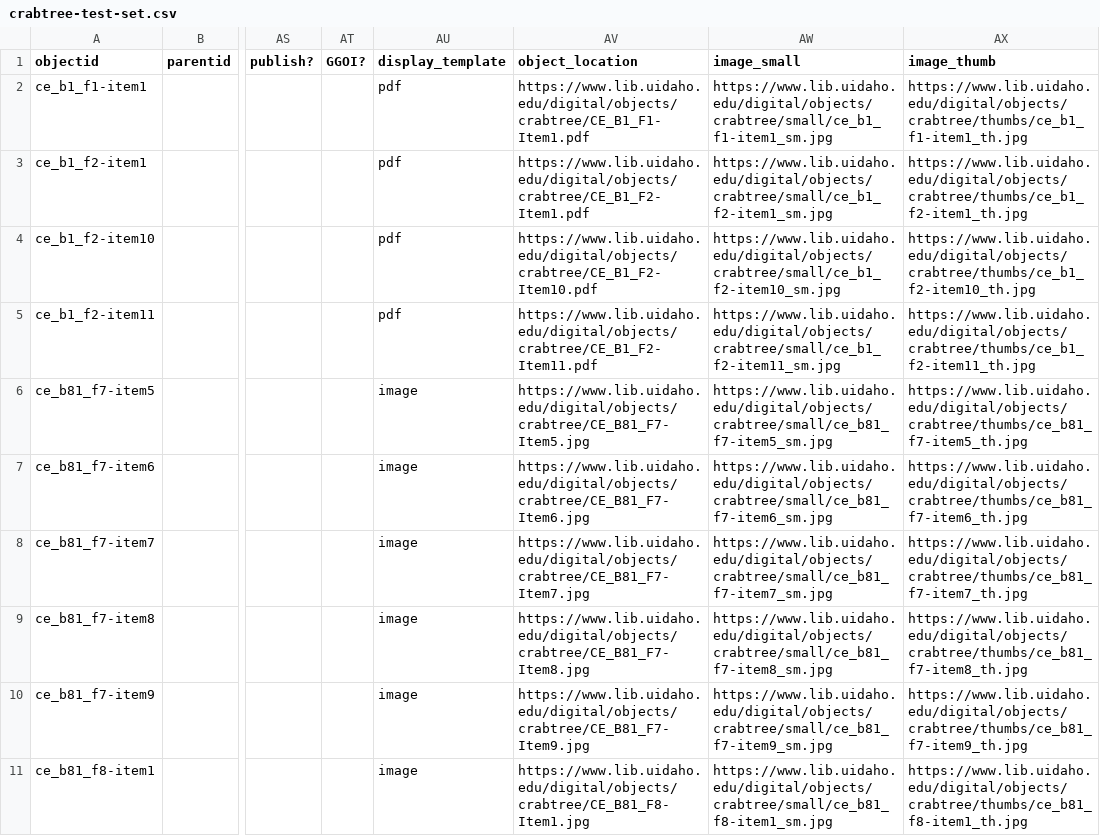
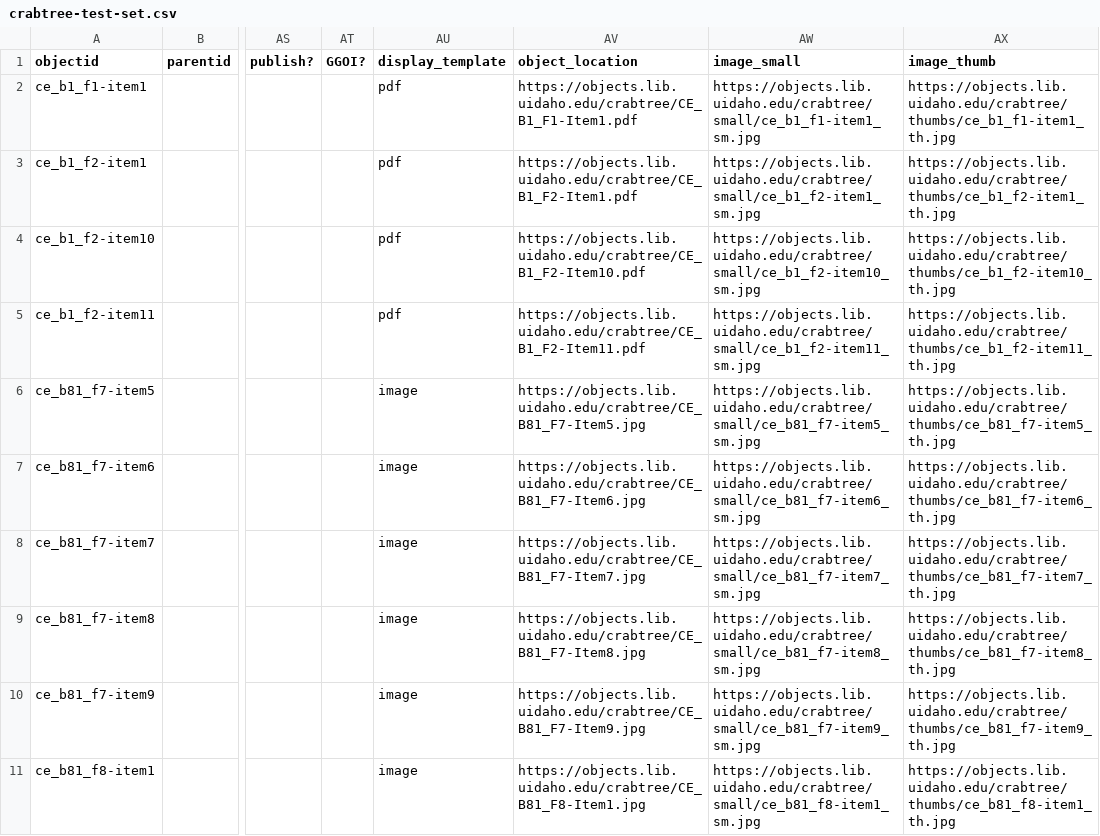
Before and after one commit to thecdil/crabtree_source, a CSV file: _data/crabtree-test-set.csv, drawn as a sheet; only a part is shown, gaps mark what is left out; the diff covers the shown part only; the diff names each change by its address in the sheet, - before the commit and + after, or states it on an @@ line.

Commit message:
update object location

```diff
--- a/_data/crabtree-test-set.csv
+++ b/_data/crabtree-test-set.csv
-AV2 (object_location): https://www.lib.uidaho.edu/digital/objects/crabtree/CE_B1_F1-Item1.pdf
+AV2 (object_location): https://objects.lib.uidaho.edu/crabtree/CE_B1_F1-Item1.pdf
-AW2 (image_small): https://www.lib.uidaho.edu/digital/objects/crabtree/small/ce_b1_f1-item1_sm.jpg
+AW2 (image_small): https://objects.lib.uidaho.edu/crabtree/small/ce_b1_f1-item1_sm.jpg
-AX2 (image_thumb): https://www.lib.uidaho.edu/digital/objects/crabtree/thumbs/ce_b1_f1-item1_th.jpg
+AX2 (image_thumb): https://objects.lib.uidaho.edu/crabtree/thumbs/ce_b1_f1-item1_th.jpg
-AV3 (object_location): https://www.lib.uidaho.edu/digital/objects/crabtree/CE_B1_F2-Item1.pdf
+AV3 (object_location): https://objects.lib.uidaho.edu/crabtree/CE_B1_F2-Item1.pdf
-AW3 (image_small): https://www.lib.uidaho.edu/digital/objects/crabtree/small/ce_b1_f2-item1_sm.jpg
+AW3 (image_small): https://objects.lib.uidaho.edu/crabtree/small/ce_b1_f2-item1_sm.jpg
-AX3 (image_thumb): https://www.lib.uidaho.edu/digital/objects/crabtree/thumbs/ce_b1_f2-item1_th.jpg
+AX3 (image_thumb): https://objects.lib.uidaho.edu/crabtree/thumbs/ce_b1_f2-item1_th.jpg
-AV4 (object_location): https://www.lib.uidaho.edu/digital/objects/crabtree/CE_B1_F2-Item10.pdf
+AV4 (object_location): https://objects.lib.uidaho.edu/crabtree/CE_B1_F2-Item10.pdf
-AW4 (image_small): https://www.lib.uidaho.edu/digital/objects/crabtree/small/ce_b1_f2-item10_sm.jpg
+AW4 (image_small): https://objects.lib.uidaho.edu/crabtree/small/ce_b1_f2-item10_sm.jpg
-AX4 (image_thumb): https://www.lib.uidaho.edu/digital/objects/crabtree/thumbs/ce_b1_f2-item10_th.jpg
+AX4 (image_thumb): https://objects.lib.uidaho.edu/crabtree/thumbs/ce_b1_f2-item10_th.jpg
-AV5 (object_location): https://www.lib.uidaho.edu/digital/objects/crabtree/CE_B1_F2-Item11.pdf
+AV5 (object_location): https://objects.lib.uidaho.edu/crabtree/CE_B1_F2-Item11.pdf
-AW5 (image_small): https://www.lib.uidaho.edu/digital/objects/crabtree/small/ce_b1_f2-item11_sm.jpg
+AW5 (image_small): https://objects.lib.uidaho.edu/crabtree/small/ce_b1_f2-item11_sm.jpg
-AX5 (image_thumb): https://www.lib.uidaho.edu/digital/objects/crabtree/thumbs/ce_b1_f2-item11_th.jpg
+AX5 (image_thumb): https://objects.lib.uidaho.edu/crabtree/thumbs/ce_b1_f2-item11_th.jpg
-AV6 (object_location): https://www.lib.uidaho.edu/digital/objects/crabtree/CE_B81_F7-Item5.jpg
+AV6 (object_location): https://objects.lib.uidaho.edu/crabtree/CE_B81_F7-Item5.jpg
-AW6 (image_small): https://www.lib.uidaho.edu/digital/objects/crabtree/small/ce_b81_f7-item5_sm.jpg
+AW6 (image_small): https://objects.lib.uidaho.edu/crabtree/small/ce_b81_f7-item5_sm.jpg
-AX6 (image_thumb): https://www.lib.uidaho.edu/digital/objects/crabtree/thumbs/ce_b81_f7-item5_th.jpg
+AX6 (image_thumb): https://objects.lib.uidaho.edu/crabtree/thumbs/ce_b81_f7-item5_th.jpg
-AV7 (object_location): https://www.lib.uidaho.edu/digital/objects/crabtree/CE_B81_F7-Item6.jpg
+AV7 (object_location): https://objects.lib.uidaho.edu/crabtree/CE_B81_F7-Item6.jpg
-AW7 (image_small): https://www.lib.uidaho.edu/digital/objects/crabtree/small/ce_b81_f7-item6_sm.jpg
+AW7 (image_small): https://objects.lib.uidaho.edu/crabtree/small/ce_b81_f7-item6_sm.jpg
-AX7 (image_thumb): https://www.lib.uidaho.edu/digital/objects/crabtree/thumbs/ce_b81_f7-item6_th.jpg
+AX7 (image_thumb): https://objects.lib.uidaho.edu/crabtree/thumbs/ce_b81_f7-item6_th.jpg
-AV8 (object_location): https://www.lib.uidaho.edu/digital/objects/crabtree/CE_B81_F7-Item7.jpg
+AV8 (object_location): https://objects.lib.uidaho.edu/crabtree/CE_B81_F7-Item7.jpg
-AW8 (image_small): https://www.lib.uidaho.edu/digital/objects/crabtree/small/ce_b81_f7-item7_sm.jpg
+AW8 (image_small): https://objects.lib.uidaho.edu/crabtree/small/ce_b81_f7-item7_sm.jpg
-AX8 (image_thumb): https://www.lib.uidaho.edu/digital/objects/crabtree/thumbs/ce_b81_f7-item7_th.jpg
+AX8 (image_thumb): https://objects.lib.uidaho.edu/crabtree/thumbs/ce_b81_f7-item7_th.jpg
-AV9 (object_location): https://www.lib.uidaho.edu/digital/objects/crabtree/CE_B81_F7-Item8.jpg
+AV9 (object_location): https://objects.lib.uidaho.edu/crabtree/CE_B81_F7-Item8.jpg
-AW9 (image_small): https://www.lib.uidaho.edu/digital/objects/crabtree/small/ce_b81_f7-item8_sm.jpg
+AW9 (image_small): https://objects.lib.uidaho.edu/crabtree/small/ce_b81_f7-item8_sm.jpg
-AX9 (image_thumb): https://www.lib.uidaho.edu/digital/objects/crabtree/thumbs/ce_b81_f7-item8_th.jpg
+AX9 (image_thumb): https://objects.lib.uidaho.edu/crabtree/thumbs/ce_b81_f7-item8_th.jpg
-AV10 (object_location): https://www.lib.uidaho.edu/digital/objects/crabtree/CE_B81_F7-Item9.jpg
+AV10 (object_location): https://objects.lib.uidaho.edu/crabtree/CE_B81_F7-Item9.jpg
-AW10 (image_small): https://www.lib.uidaho.edu/digital/objects/crabtree/small/ce_b81_f7-item9_sm.jpg
+AW10 (image_small): https://objects.lib.uidaho.edu/crabtree/small/ce_b81_f7-item9_sm.jpg
-AX10 (image_thumb): https://www.lib.uidaho.edu/digital/objects/crabtree/thumbs/ce_b81_f7-item9_th.jpg
+AX10 (image_thumb): https://objects.lib.uidaho.edu/crabtree/thumbs/ce_b81_f7-item9_th.jpg
-AV11 (object_location): https://www.lib.uidaho.edu/digital/objects/crabtree/CE_B81_F8-Item1.jpg
+AV11 (object_location): https://objects.lib.uidaho.edu/crabtree/CE_B81_F8-Item1.jpg
-AW11 (image_small): https://www.lib.uidaho.edu/digital/objects/crabtree/small/ce_b81_f8-item1_sm.jpg
+AW11 (image_small): https://objects.lib.uidaho.edu/crabtree/small/ce_b81_f8-item1_sm.jpg
-AX11 (image_thumb): https://www.lib.uidaho.edu/digital/objects/crabtree/thumbs/ce_b81_f8-item1_th.jpg
+AX11 (image_thumb): https://objects.lib.uidaho.edu/crabtree/thumbs/ce_b81_f8-item1_th.jpg
```
Also changed, not shown: 87 edited cells elsewhere in this file.
